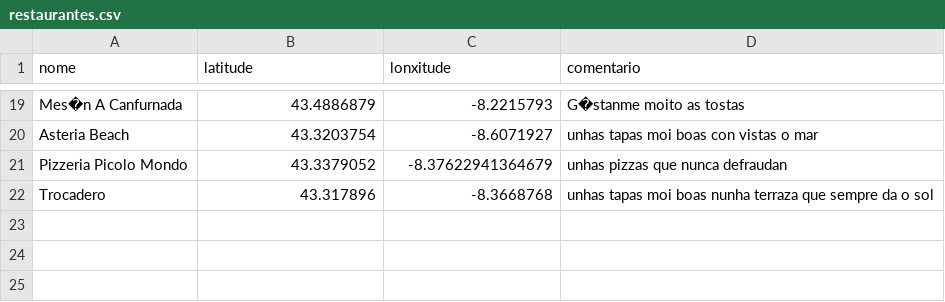
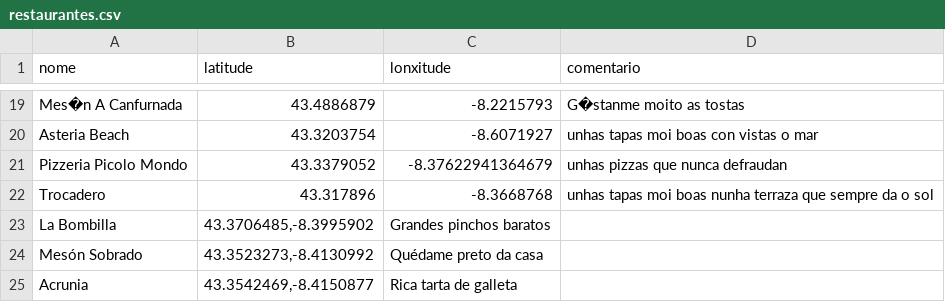
Before and after one commit to bigdatawirtz/restaurantes, a CSV file: restaurantes.csv, drawn as a sheet; only a part is shown, gaps mark what is left out; the diff names each change by its address in the sheet, - before the commit and + after, or states it on an @@ line.

Commit message:
intento

```diff
--- a/restaurantes.csv
+++ b/restaurantes.csv
+row 23: La Bombilla | 43.3706485,-8.3995902 | Grandes pinchos baratos
+row 24: Mesón Sobrado | 43.3523273,-8.4130992 | Quédame preto da casa
+row 25: Acrunia | 43.3542469,-8.4150877 | Rica tarta de galleta
```
